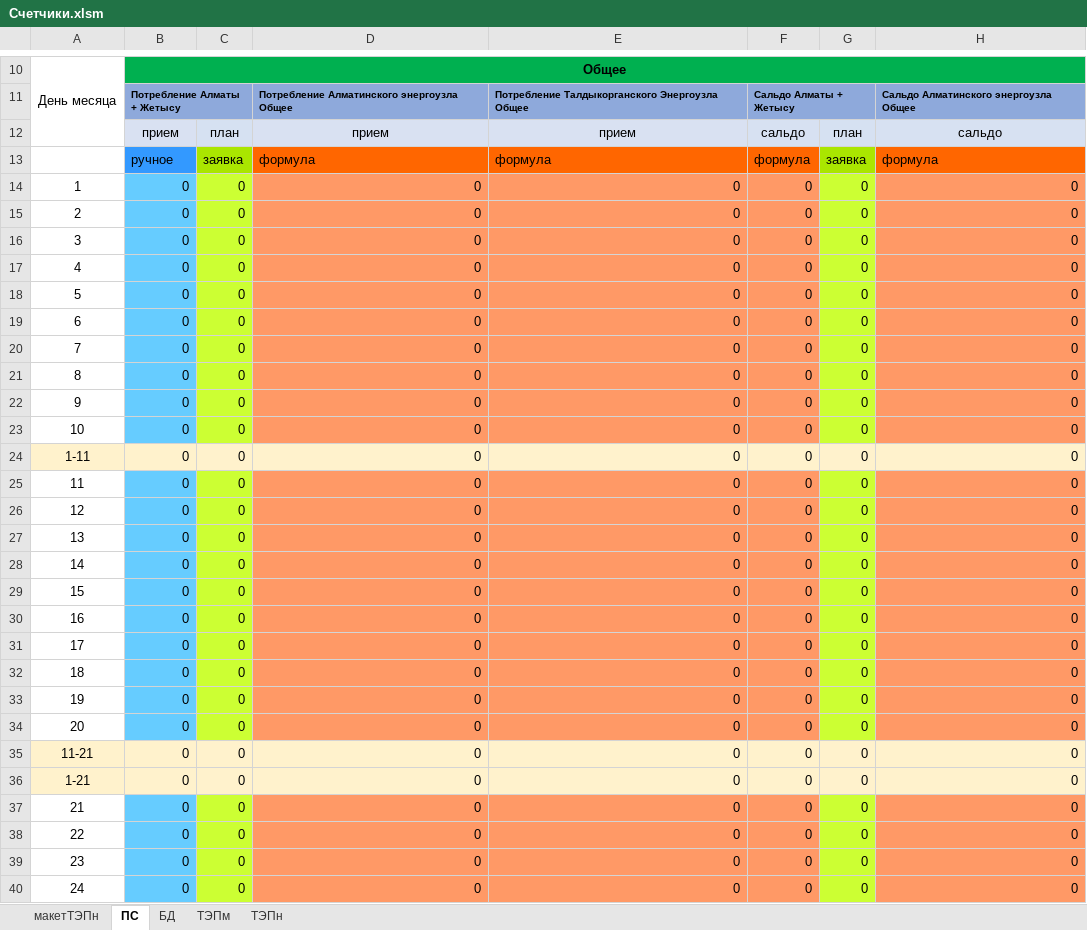
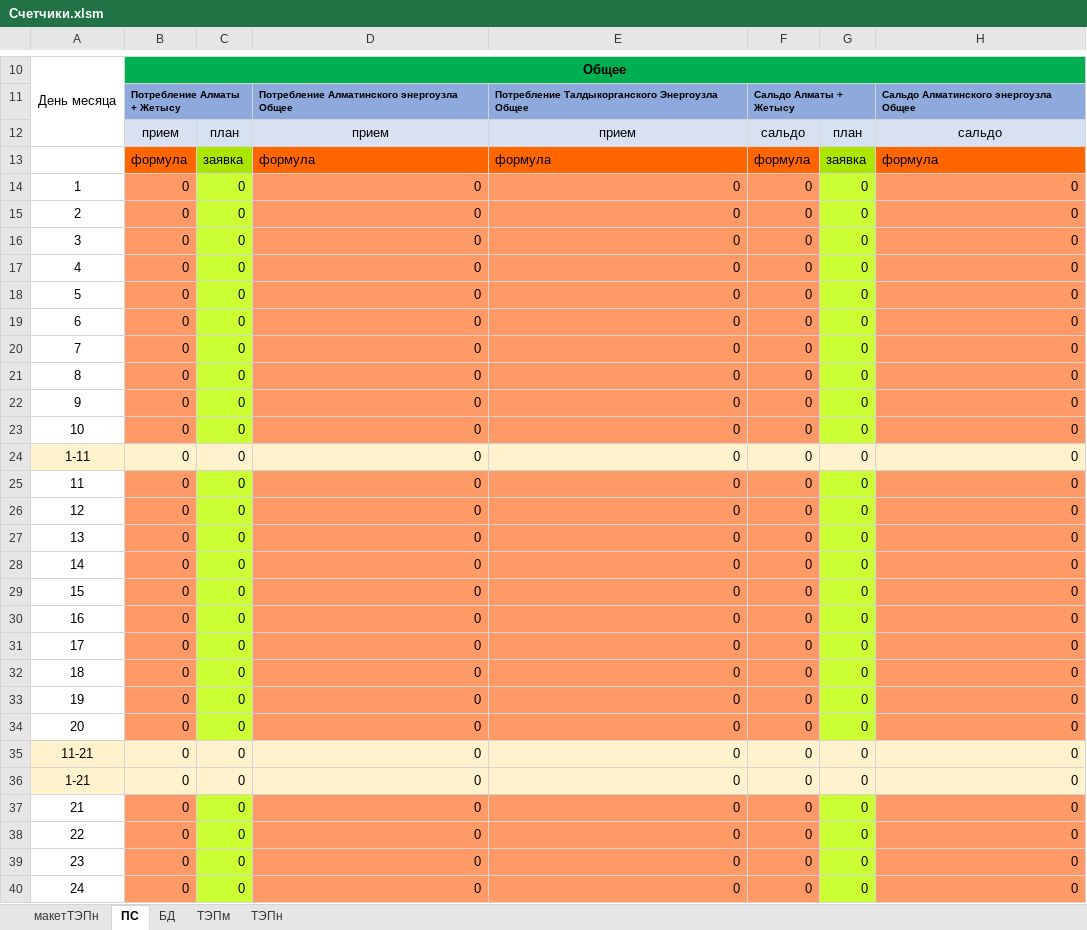
Before and after one commit to JustMrE/Meter, an Excel workbook: DB/current/Счетчики.xlsm, sheet ПС, drawn as a sheet; only a part is shown, gaps mark what is left out; values as stored, in another font and other column widths than the file's, no borders; charts and pictures not drawn; the diff covers the shown part only; the diff names each change by its address in the sheet, - before the commit and + after, or states it on an @@ line.

```diff
--- a/DB/current/Счетчики.xlsm (sheet ПС)
+++ b/DB/current/Счетчики.xlsm (sheet ПС)
-B13: ручное
+B13: формула
-B13 fill: #3399FF
+B13 fill: #FF6600
-B14:B23 fill: #66CCFF
+B14:B23 fill: #FF9966
-B25:B34 fill: #66CCFF
+B25:B34 fill: #FF9966
-B37:B40 fill: #66CCFF
+B37:B40 fill: #FF9966
```
Also changed, not shown: 1 added row, 1 removed row and cell formats elsewhere in this sheet, sheet БД, 19 other files.
